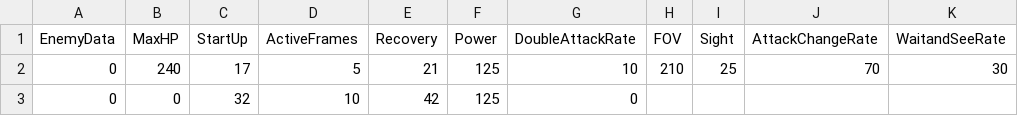
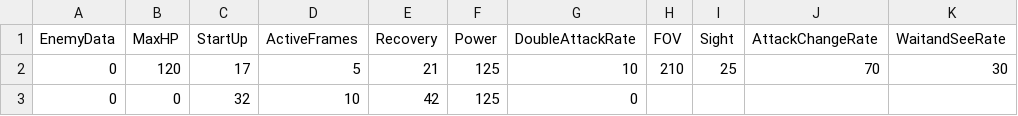
Before and after one commit to sawanoNEO/HAL10591, a CSV file: asset/editer/EnemyData1.csv, drawn as a sheet; only a part is shown; the diff names each change by its address in the sheet, - before the commit and + after, or states it on an @@ line.

```diff
--- a/asset/editer/EnemyData1.csv
+++ b/asset/editer/EnemyData1.csv
-B2 (MaxHP): 240
+B2 (MaxHP): 120
```
Also changed, not shown: asset/editer/BossData.csv, 38 other files.
